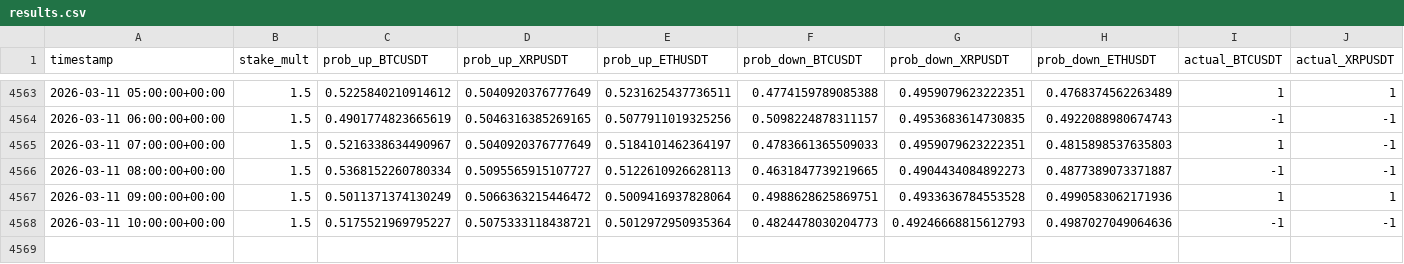
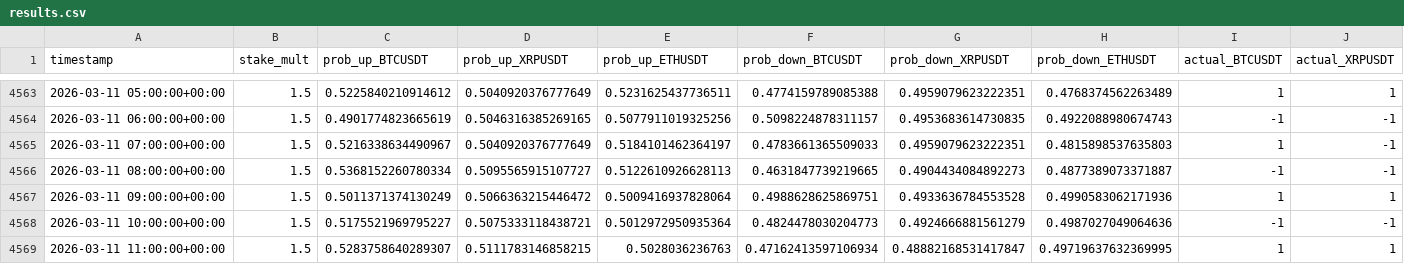
Before and after one commit to mtumalan/masha, a CSV file: data/results.csv, drawn as a sheet; only a part is shown, gaps mark what is left out; rows hold the shown columns only; the diff names each change by its address in the sheet, - before the commit and + after, or states it on an @@ line.

Commit message:
auto: append results up to 2026-03-11 15:00:11 UTC

```diff
--- a/data/results.csv
+++ b/data/results.csv
-G4568 (prob_down_XRPUSDT): 0.49246668815612793
+G4568 (prob_down_XRPUSDT): 0.4924666881561279
+row 4569: 2026-03-11 11:00:00+00:00 | 1.5 | 0.5283758640289307 | 0.5111783146858215 | 0.5028036236763 | 0.47162413597106934 | 0.48882168531417847 | 0.49719637632369995 | 1 | 1
```
